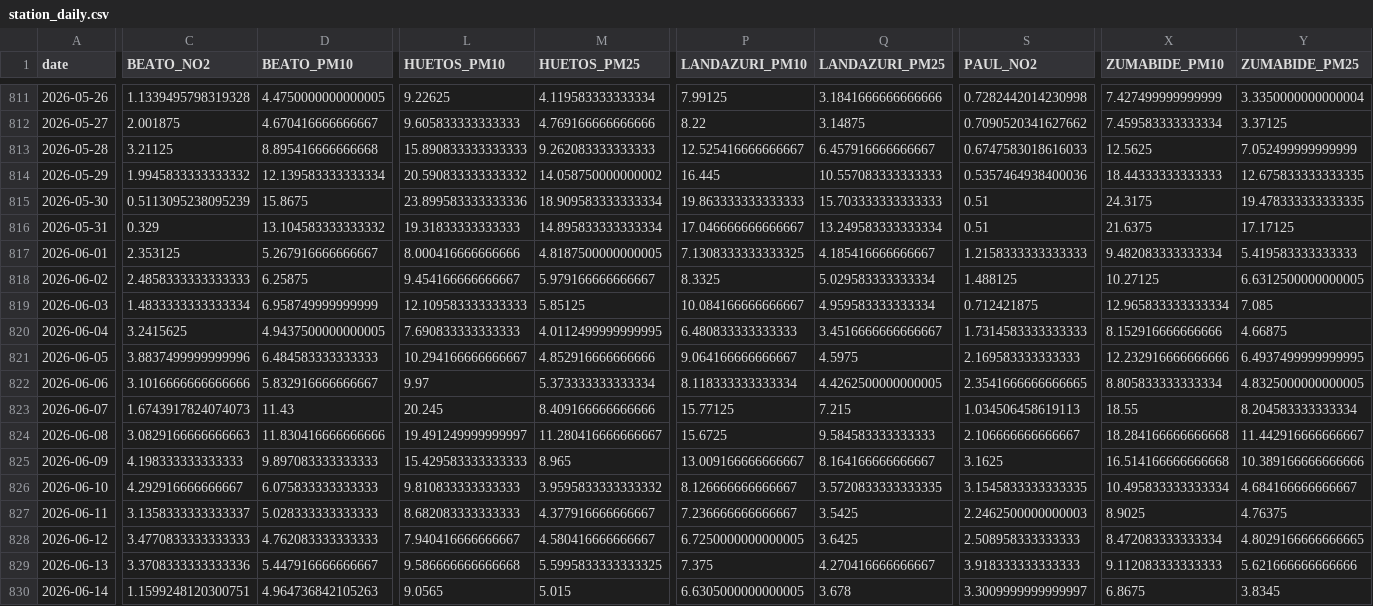
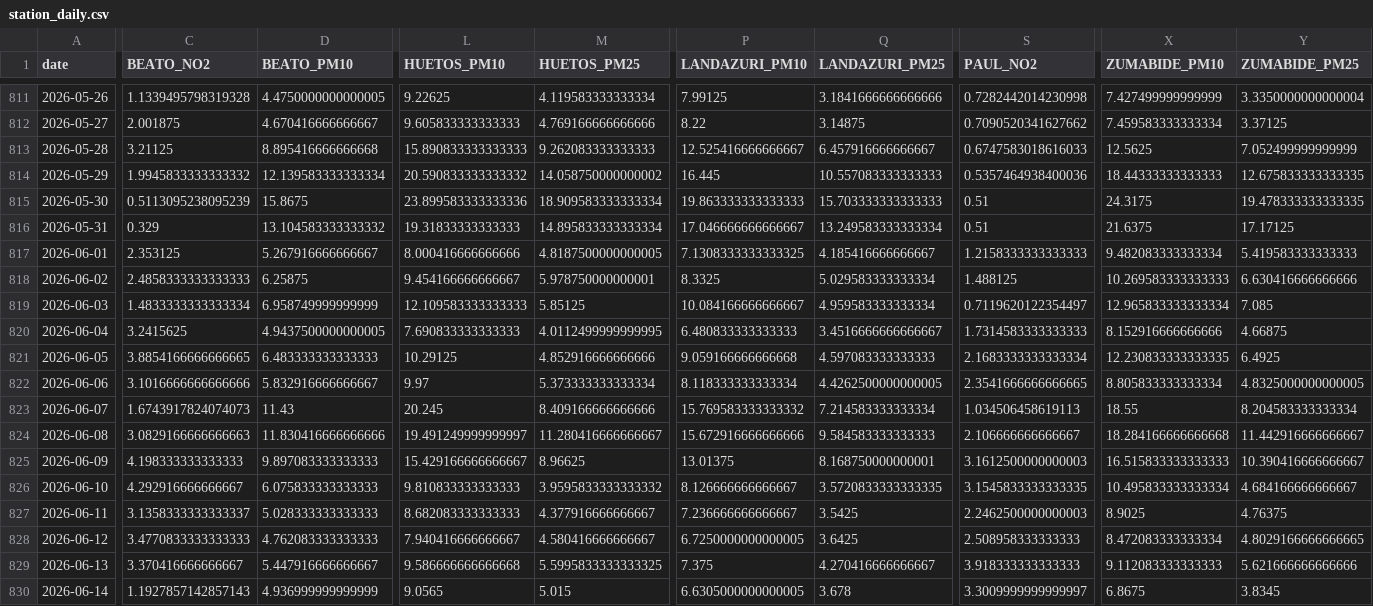
Before and after one commit to eortas/Gasteiz_air_quality, a CSV file: data/processed/station_daily.csv, drawn as a sheet; only a part is shown, gaps mark what is left out; the diff covers the shown part only; the diff names each change by its address in the sheet, - before the commit and + after, or states it on an @@ line.

```diff
--- a/data/processed/station_daily.csv
+++ b/data/processed/station_daily.csv
-M818 (HUETOS_PM25): 5.979166666666667
+M818 (HUETOS_PM25): 5.978750000000001
-X818 (ZUMABIDE_PM10): 10.27125
+X818 (ZUMABIDE_PM10): 10.269583333333333
-Y818 (ZUMABIDE_PM25): 6.6312500000000005
+Y818 (ZUMABIDE_PM25): 6.630416666666666
-S819 (PAUL_NO2): 0.712421875
+S819 (PAUL_NO2): 0.7119620122354497
-C821 (BEATO_NO2): 3.8837499999999996
+C821 (BEATO_NO2): 3.8854166666666665
-D821 (BEATO_PM10): 6.484583333333333
+D821 (BEATO_PM10): 6.483333333333333
-L821 (HUETOS_PM10): 10.294166666666667
+L821 (HUETOS_PM10): 10.29125
-P821 (LANDAZURI_PM10): 9.064166666666667
+P821 (LANDAZURI_PM10): 9.059166666666668
-Q821 (LANDAZURI_PM25): 4.5975
+Q821 (LANDAZURI_PM25): 4.597083333333333
-S821 (PAUL_NO2): 2.169583333333333
+S821 (PAUL_NO2): 2.1683333333333334
-X821 (ZUMABIDE_PM10): 12.232916666666666
+X821 (ZUMABIDE_PM10): 12.230833333333335
-Y821 (ZUMABIDE_PM25): 6.4937499999999995
+Y821 (ZUMABIDE_PM25): 6.4925
-P823 (LANDAZURI_PM10): 15.77125
+P823 (LANDAZURI_PM10): 15.769583333333332
-Q823 (LANDAZURI_PM25): 7.215
+Q823 (LANDAZURI_PM25): 7.214583333333334
-P824 (LANDAZURI_PM10): 15.6725
+P824 (LANDAZURI_PM10): 15.672916666666666
-L825 (HUETOS_PM10): 15.429583333333333
+L825 (HUETOS_PM10): 15.429166666666667
-M825 (HUETOS_PM25): 8.965
+M825 (HUETOS_PM25): 8.96625
-P825 (LANDAZURI_PM10): 13.009166666666667
+P825 (LANDAZURI_PM10): 13.01375
-Q825 (LANDAZURI_PM25): 8.164166666666667
+Q825 (LANDAZURI_PM25): 8.168750000000001
-S825 (PAUL_NO2): 3.1625
+S825 (PAUL_NO2): 3.1612500000000003
-X825 (ZUMABIDE_PM10): 16.514166666666668
+X825 (ZUMABIDE_PM10): 16.515833333333333
-Y825 (ZUMABIDE_PM25): 10.389166666666666
+Y825 (ZUMABIDE_PM25): 10.390416666666667
-C829 (BEATO_NO2): 3.3708333333333336
+C829 (BEATO_NO2): 3.370416666666667
-C830 (BEATO_NO2): 1.1599248120300751
+C830 (BEATO_NO2): 1.1927857142857143
-D830 (BEATO_PM10): 4.964736842105263
+D830 (BEATO_PM10): 4.936999999999999
```
Also changed, not shown: 4 edited cells elsewhere in this file, 37 other files.
